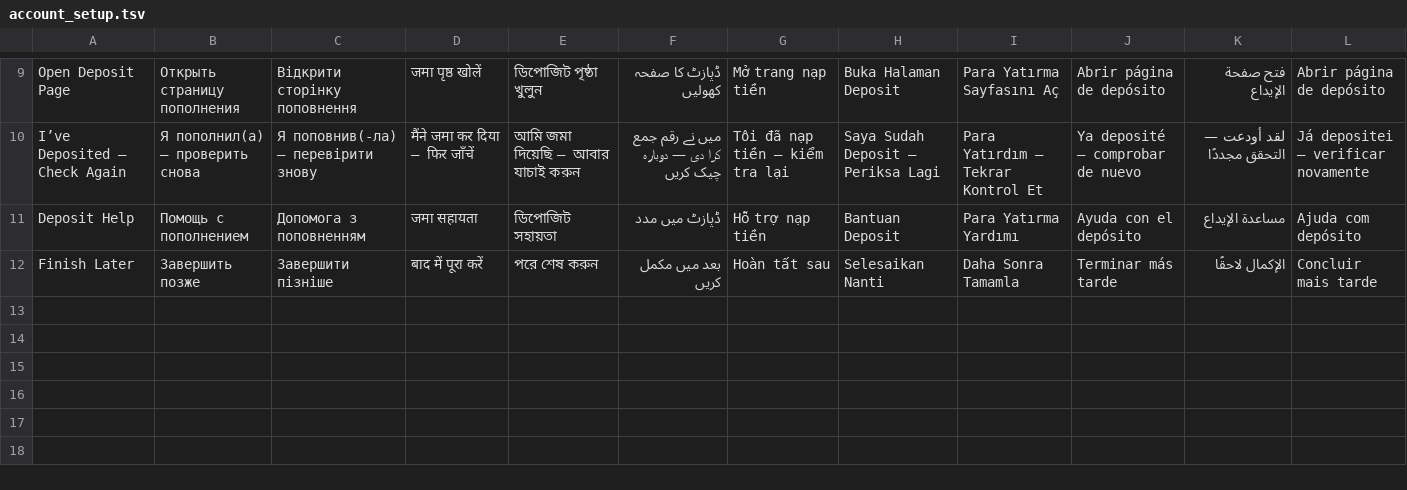
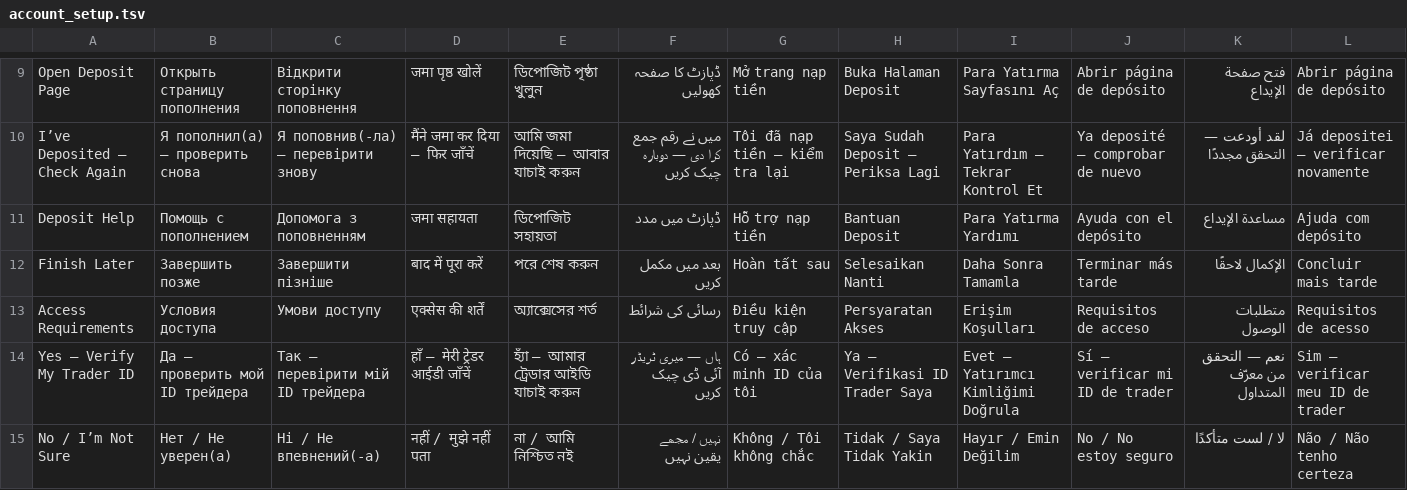
Before and after one commit to neetud252-create/funnel-bot, a TSV file: locales/account_setup.tsv, drawn as a sheet; only a part is shown, gaps mark what is left out.

```diff
--- a/locales/account_setup.tsv
+++ b/locales/account_setup.tsv
@@ -12 +12,4 @@ Deposit Help|Помощь с пополнением|Допомога з попо
 Finish Later|Завершить позже|Завершити пізніше|बाद में पूरा करें|পরে শেষ করুন|بعد میں مکمل کریں|Hoàn tất sau|Selesaikan Nanti|Daha Sonra Tamamla|Terminar más tarde|الإكمال لاحقًا|Concluir mais tarde
+Access Requirements|Условия доступа|Умови доступу|एक्सेस की शर्तें|অ্যাক্সেসের শর্ত|رسائی کی شرائط|Điều kiện truy cập|Persyaratan Akses|Erişim Koşulları|Requisitos de acceso|متطلبات الوصول|Requisitos de acesso
+Yes — Verify My Trader ID|Да — проверить мой ID трейдера|Так — перевірити мій ID трейдера|हाँ — मेरी ट्रेडर आईडी जाँचें|হ্যাঁ — আমার ট্রেডার আইডি যাচাই করুন|ہاں — میری ٹریڈر آئی ڈی چیک کریں|Có — xác minh ID của tôi|Ya — Verifikasi ID Trader Saya|Evet — Yatırımcı Kimliğimi Doğrula|Sí — verificar mi ID de trader|نعم — التحقق من معرّف المتداول|Sim — verificar meu ID de trader
+No / I’m Not Sure|Нет / Не уверен(а)|Ні / Не впевнений(-а)|नहीं / मुझे नहीं पता|না / আমি নিশ্চিত নই|نہیں / مجھے یقین نہیں|Không / Tôi không chắc|Tidak / Saya Tidak Yakin|Hayır / Emin Değilim|No / No estoy seguro|لا / لست متأكدًا|Não / Não tenho certeza
```
Also changed, not shown: 4 other files.
